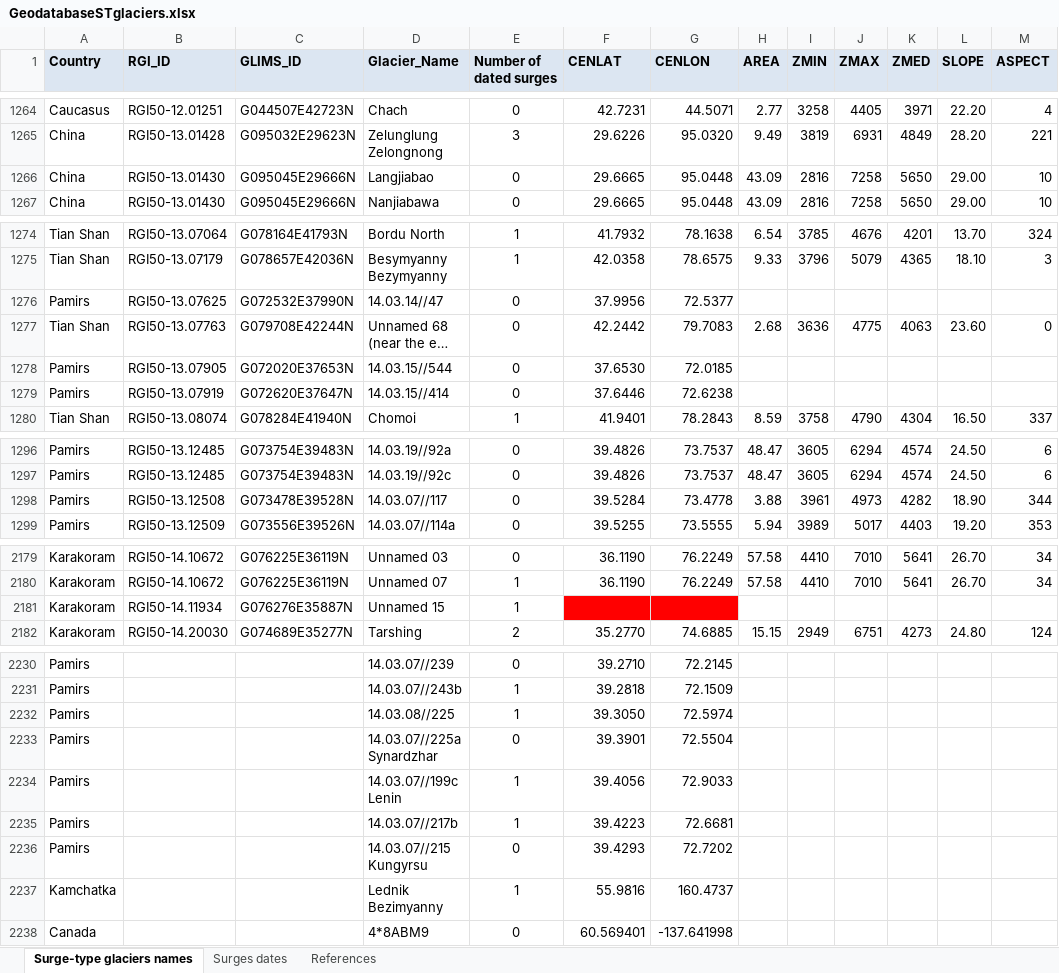
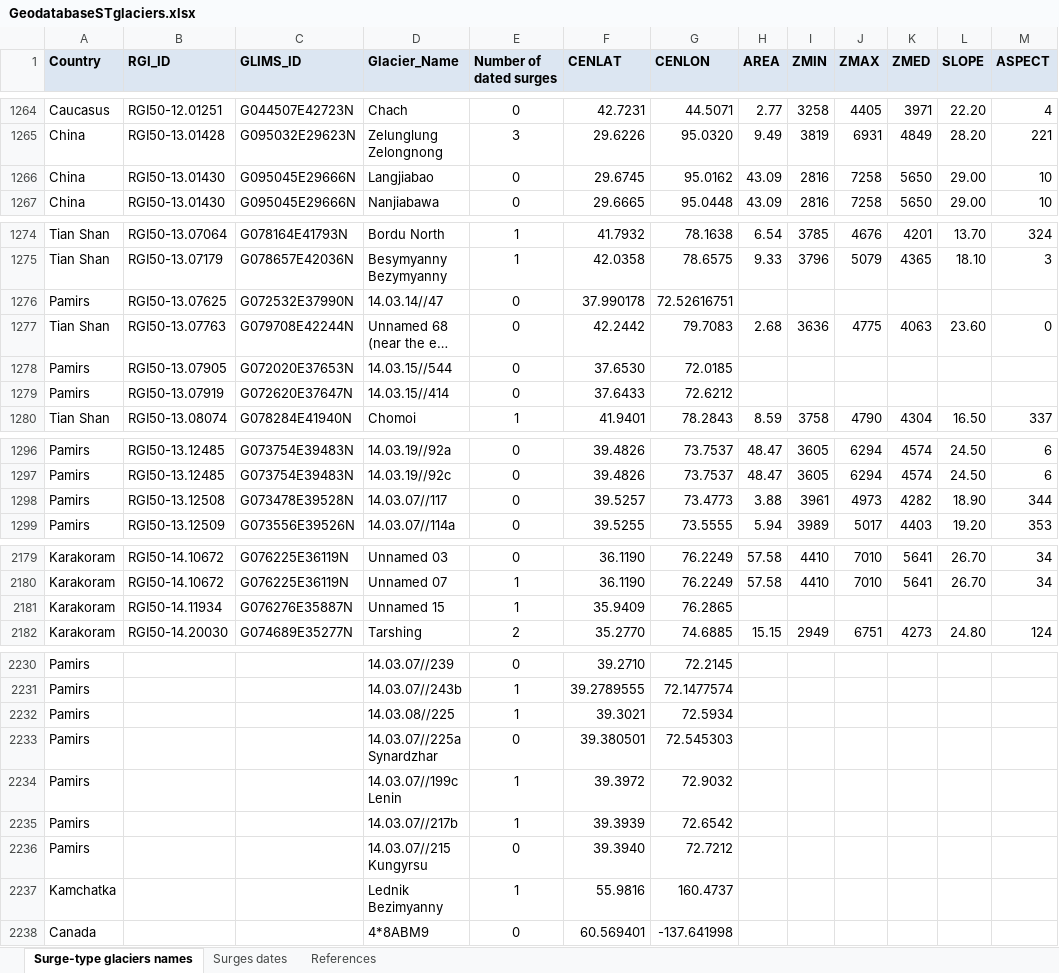
Before and after one commit to iamdonovan/rgi07-surges, an Excel workbook: xlsx_docx/GeodatabaseSTglaciers.xlsx, sheet Surge-type glaciers names, drawn as a sheet; only a part is shown, gaps mark what is left out; long unchanged cells end in …; values as stored, in another font and other column widths than the file's, no borders; conditional formats not drawn; the diff covers the shown part only; the diff names each change by its address in the sheet, - before the commit and + after, or states it on an @@ line.

```diff
--- a/xlsx_docx/GeodatabaseSTglaciers.xlsx (sheet Surge-type glaciers names)
+++ b/xlsx_docx/GeodatabaseSTglaciers.xlsx (sheet Surge-type glaciers names)
-F1266 (CENLAT): 29.6665
+F1266 (CENLAT): 29.6745
-G1266 (CENLON): 95.0448
+G1266 (CENLON): 95.0162
-F1276 (CENLAT): 37.9956
+F1276 (CENLAT): 37.990178
-G1276 (CENLON): 72.5377
+G1276 (CENLON): 72.52616751
-F1279 (CENLAT): 37.6446
+F1279 (CENLAT): 37.6433
-G1279 (CENLON): 72.6238
+G1279 (CENLON): 72.6212
-F1298 (CENLAT): 39.5284
+F1298 (CENLAT): 39.5257
-G1298 (CENLON): 73.4778
+G1298 (CENLON): 73.4773
-F2181 (CENLAT): (empty)
+F2181 (CENLAT): 35.9409
-F2181:G2181 fill: #FF0000
+F2181:G2181 fill: none
-G2181 (CENLON): (empty)
+G2181 (CENLON): 76.2865
-F2231 (CENLAT): 39.2818
+F2231 (CENLAT): 39.2789555
-G2231 (CENLON): 72.1509
+G2231 (CENLON): 72.1477574
-F2232 (CENLAT): 39.3050
+F2232 (CENLAT): 39.3021
-G2232 (CENLON): 72.5974
+G2232 (CENLON): 72.5934
-F2233 (CENLAT): 39.3901
+F2233 (CENLAT): 39.380501
-G2233 (CENLON): 72.5504
+G2233 (CENLON): 72.545303
-F2234 (CENLAT): 39.4056
+F2234 (CENLAT): 39.3972
-G2234 (CENLON): 72.9033
+G2234 (CENLON): 72.9032
-F2235 (CENLAT): 39.4223
+F2235 (CENLAT): 39.3939
-G2235 (CENLON): 72.6681
+G2235 (CENLON): 72.6542
-F2236 (CENLAT): 39.4293
+F2236 (CENLAT): 39.3940
-G2236 (CENLON): 72.7202
+G2236 (CENLON): 72.7212
```
Also changed, not shown: 3 removed rows and 54 edited cells elsewhere in this sheet, xlsx_docx/ST_November.xlsx, 3 other files.
